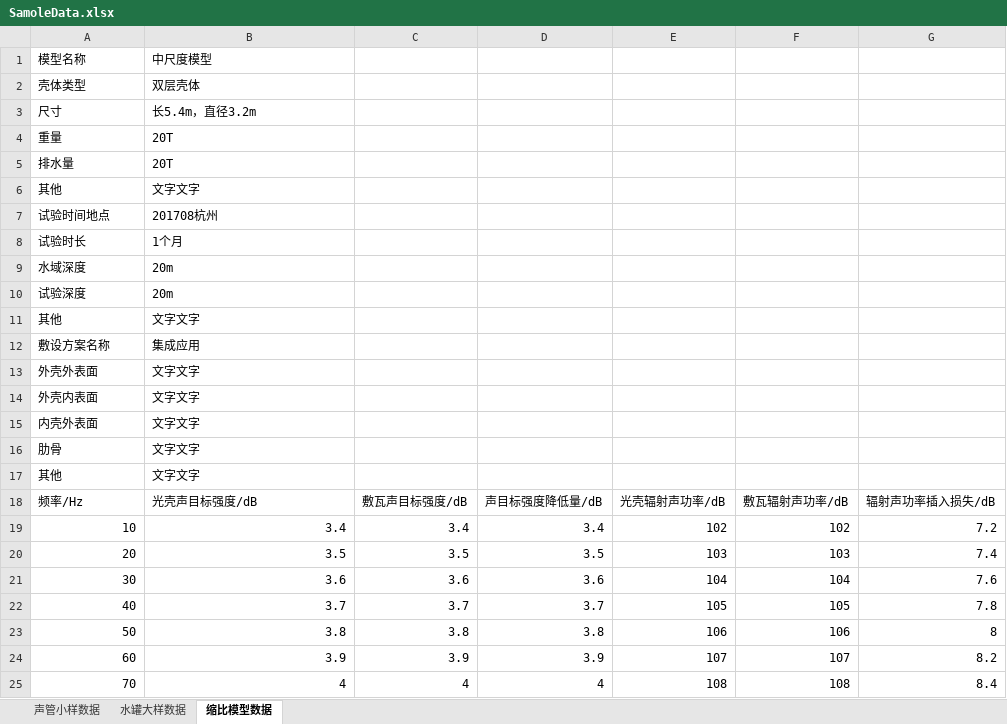
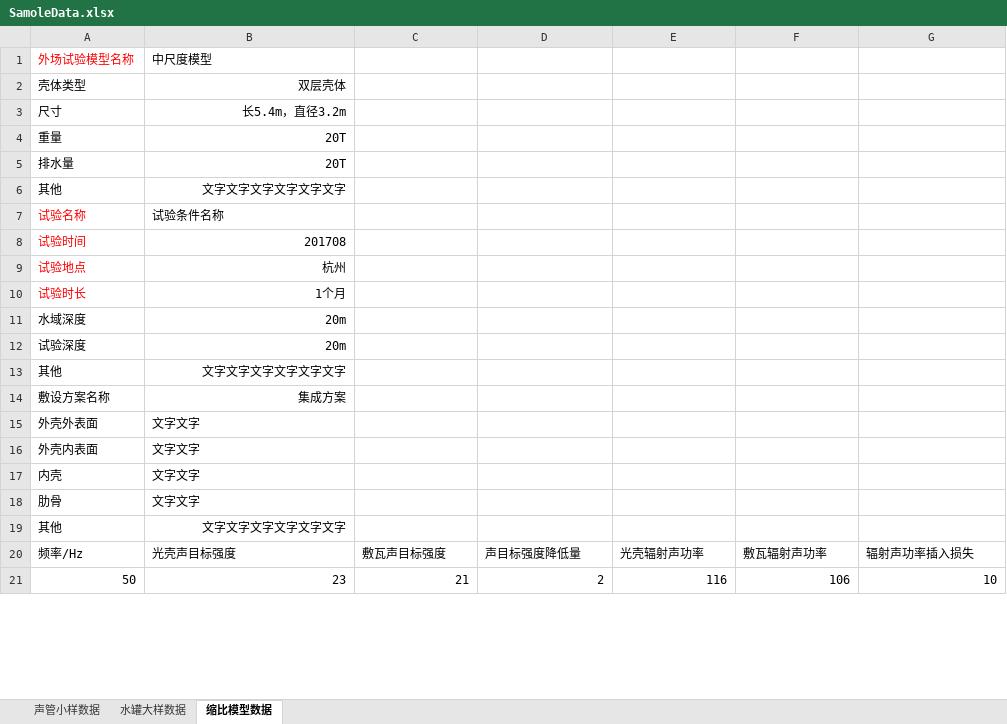
Before and after one commit to dingshw/voice-analysis, an Excel workbook: public/SamoleData.xlsx, sheet 缩比模型数据, drawn as a sheet; only a part is shown; values as stored, in another font and other column widths than the file's, no borders; removed rows and columns are numbered as before the commit, all else as after; the diff covers the shown part only; the diff names each change by its address in the sheet, - before the commit and + after, or states it on an @@ line.

```diff
--- a/public/SamoleData.xlsx (sheet 缩比模型数据)
+++ b/public/SamoleData.xlsx (sheet 缩比模型数据)
-A1: 模型名称
+A1: 外场试验模型名称
-A1 text colour: black
+A1 text colour: #FF0000
-B2:B6 alignment: left
+B2:B6 alignment: right
-B6: 文字文字
+B6: 文字文字文字文字文字文字
-row 7: 试验时间地点 | 201708杭州
+row 7: 试验名称 | 试验条件名称
+row 8: 试验时间 | 201708
+row 9: 试验地点 | 杭州
-A10 text colour: black
+A10 text colour: #FF0000
-B10:B14 alignment: left
+B10:B14 alignment: right
-B13: 文字文字
+B13: 文字文字文字文字文字文字
-B14: 集成应用
+B14: 集成方案
-A17: 内壳外表面
+A17: 内壳
-B19: 文字文字
+B19: 文字文字文字文字文字文字
-B19 alignment: left
+B19 alignment: right
-B20: 光壳声目标强度/dB
+B20: 光壳声目标强度
-C20: 敷瓦声目标强度/dB
+C20: 敷瓦声目标强度
-D20: 声目标强度降低量/dB
+D20: 声目标强度降低量
-E20: 光壳辐射声功率/dB
+E20: 光壳辐射声功率
-F20: 敷瓦辐射声功率/dB
+F20: 敷瓦辐射声功率
-G20: 辐射声功率插入损失/dB
+G20: 辐射声功率插入损失
-row 19: 10 | 3.4 | 3.4 | 3.4 | 102 | 102 | 7.2
-row 20: 20 | 3.5 | 3.5 | 3.5 | 103 | 103 | 7.4
-row 21: 30 | 3.6 | 3.6 | 3.6 | 104 | 104 | 7.6
-row 22: 40 | 3.7 | 3.7 | 3.7 | 105 | 105 | 7.8
-B21: 3.8
+B21: 23
-C21: 3.8
+C21: 21
-D21: 3.8
+D21: 2
-E21: 106
+E21: 116
-G21: 8
+G21: 10
-row 24: 60 | 3.9 | 3.9 | 3.9 | 107 | 107 | 8.2
-row 25: 70 | 4 | 4 | 4 | 108 | 108 | 8.4
```
Also changed, not shown: 34 added rows, 18 removed rows and 29 edited cells elsewhere in this sheet, formulas that keep their value, 37 other files.
